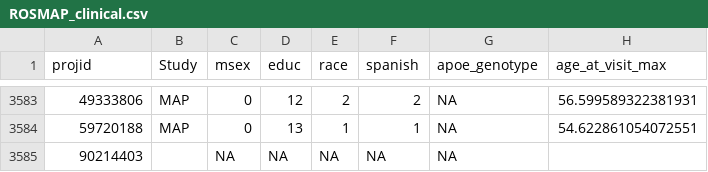
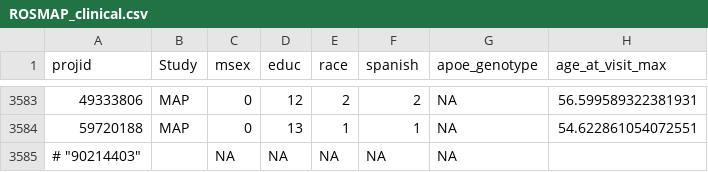
Before and after one commit to PriceLab/endophenotypeExplorer, a CSV file: inst/extdata/clinical/ROSMAP_clinical.csv, drawn as a sheet; only a part is shown, gaps mark what is left out; the diff names each change by its address in the sheet, - before the commit and + after, or states it on an @@ line.

Commit message:
fixed sampleID.to.clinicaTable

```diff
--- a/inst/extdata/clinical/ROSMAP_clinical.csv
+++ b/inst/extdata/clinical/ROSMAP_clinical.csv
-A3585 (projid): 90214403
+A3585 (projid): # "90214403"
```
Also changed, not shown: 10 other files.
